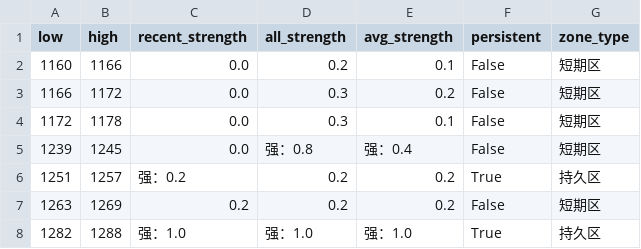
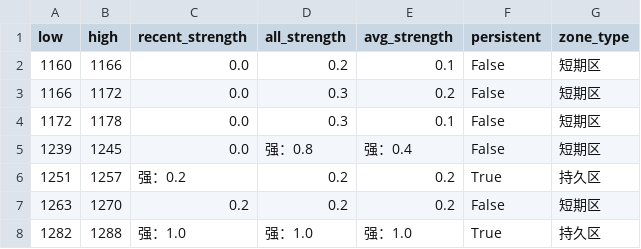
Before and after one commit to CMUJIN/trading, a CSV file: docs/JM2601/JM2601_chipzones_hybrid.csv, drawn as a sheet.

```diff
--- a/docs/JM2601/JM2601_chipzones_hybrid.csv
+++ b/docs/JM2601/JM2601_chipzones_hybrid.csv
@@ -6,3 +6,3 @@
 1251,1257,强：0.2,0.2,0.2,True,持久区
-1263,1269,0.2,0.2,0.2,False,短期区
+1263,1270,0.2,0.2,0.2,False,短期区
 1282,1288,强：1.0,强：1.0,强：1.0,True,持久区
```
Also changed, not shown: 2 other files.
